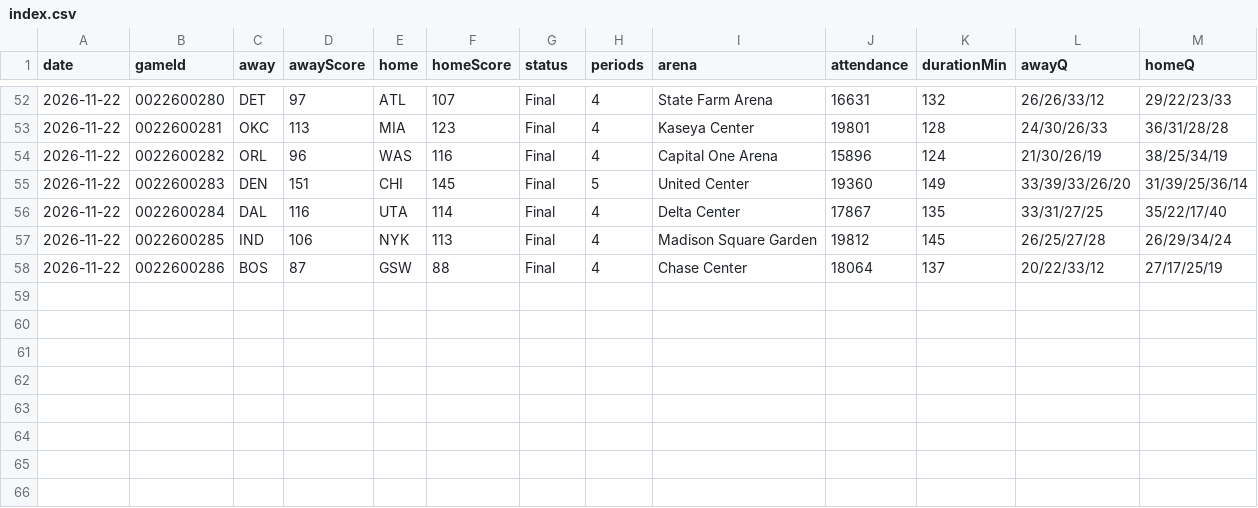
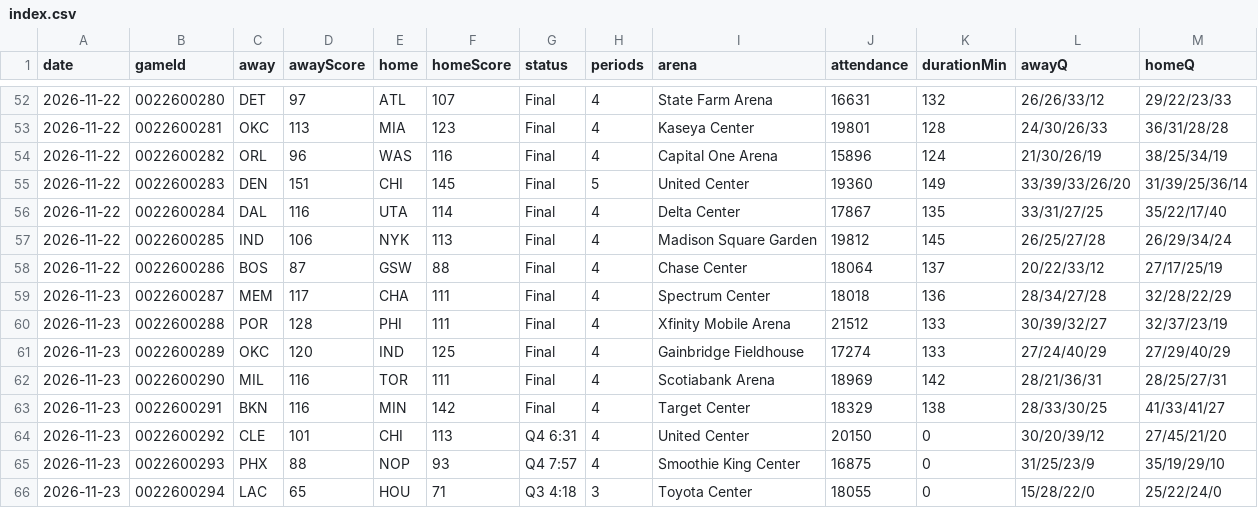
Before and after one commit to wadejason421/fantasy-hoops-assistant, a CSV file: data/index.csv, drawn as a sheet; only a part is shown, gaps mark what is left out.

```diff
--- a/data/index.csv
+++ b/data/index.csv
@@ -58 +58,9 @@ date,gameId,away,awayScore,home,homeScore,status,periods,arena,attendance,durati
 2026-11-22,0022600286,BOS,87,GSW,88,Final,4,Chase Center,18064,137,20/22/33/12,27/17/25/19
+2026-11-23,0022600287,MEM,117,CHA,111,Final,4,Spectrum Center,18018,136,28/34/27/28,32/28/22/29
+2026-11-23,0022600288,POR,128,PHI,111,Final,4,Xfinity Mobile Arena,21512,133,30/39/32/27,32/37/23/19
+2026-11-23,0022600289,OKC,120,IND,125,Final,4,Gainbridge Fieldhouse,17274,133,27/24/40/29,27/29/40/29
+2026-11-23,0022600290,MIL,116,TOR,111,Final,4,Scotiabank Arena,18969,142,28/21/36/31,28/25/27/31
+2026-11-23,0022600291,BKN,116,MIN,142,Final,4,Target Center,18329,138,28/33/30/25,41/33/41/27
+2026-11-23,0022600292,CLE,101,CHI,113,Q4 6:31,4,United Center,20150,0,30/20/39/12,27/45/21/20
+2026-11-23,0022600293,PHX,88,NOP,93,Q4 7:57,4,Smoothie King Center,16875,0,31/25/23/9,35/19/29/10
+2026-11-23,0022600294,LAC,65,HOU,71,Q3 4:18,3,Toyota Center,18055,0,15/28/22/0,25/22/24/0
```
Also changed, not shown: 11 other files.
